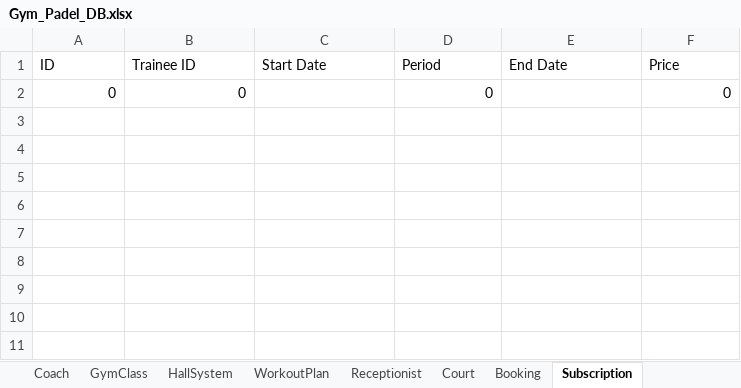
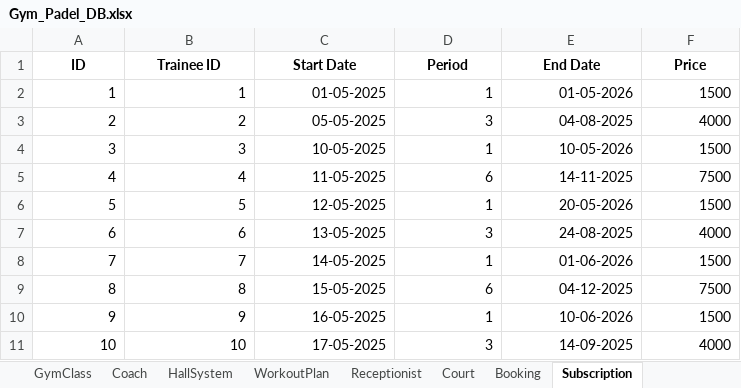
Before and after one commit to ahmed3ssam0/Gym-Padel_System, an Excel workbook: Gym_Padel_DB.xlsx, sheet Subscription, drawn as a sheet; values as stored, in another font and other column widths than the file's, no borders; removed rows and columns are numbered as before the commit, all else as after; the diff names each change by its address in the sheet, - before the commit and + after, or states it on an @@ line.

```diff
--- a/Gym_Padel_DB.xlsx (sheet Subscription)
+++ b/Gym_Padel_DB.xlsx (sheet Subscription)
@@ sheet tab order changed: GymClass | Coach | HallSystem | WorkoutPlan | Receptionist | Court | Booking | Subscription @@
@@ A1:F1 bold: off → on, alignment: left → center @@
-row 2: 0 | 0 |  | 0 |  | 0
+row 2: 1 | 1 | 01-05-2025 | 1 | 01-05-2026 | 1500
+row 3: 2 | 2 | 05-05-2025 | 3 | 04-08-2025 | 4000
+row 4: 3 | 3 | 10-05-2025 | 1 | 10-05-2026 | 1500
+row 5: 4 | 4 | 11-05-2025 | 6 | 14-11-2025 | 7500
+row 6: 5 | 5 | 12-05-2025 | 1 | 20-05-2026 | 1500
+row 7: 6 | 6 | 13-05-2025 | 3 | 24-08-2025 | 4000
+row 8: 7 | 7 | 14-05-2025 | 1 | 01-06-2026 | 1500
+row 9: 8 | 8 | 15-05-2025 | 6 | 04-12-2025 | 7500
+row 10: 9 | 9 | 16-05-2025 | 1 | 10-06-2026 | 1500
+row 11: 10 | 10 | 17-05-2025 | 3 | 14-09-2025 | 4000
```
Also changed, not shown: sheet Trainees, sheet GymClass, sheet Booking, sheet WorkoutPlan, sheet Court, sheet Coach, 3 more sheets, 34 other files.
